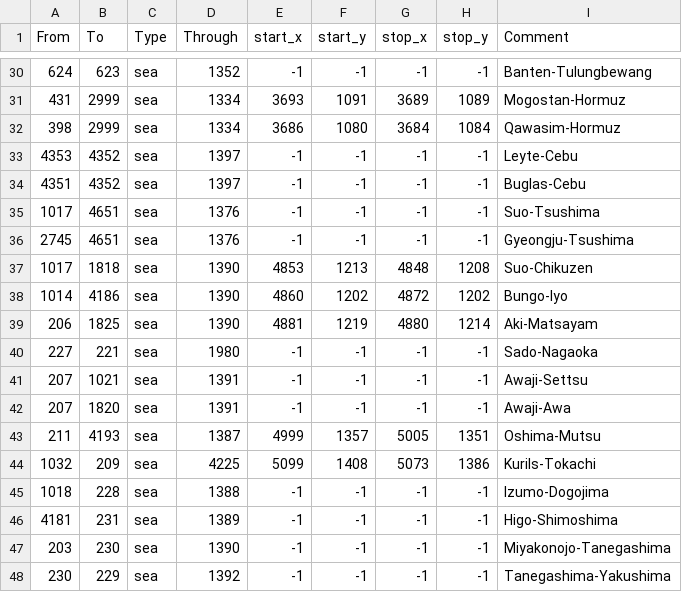
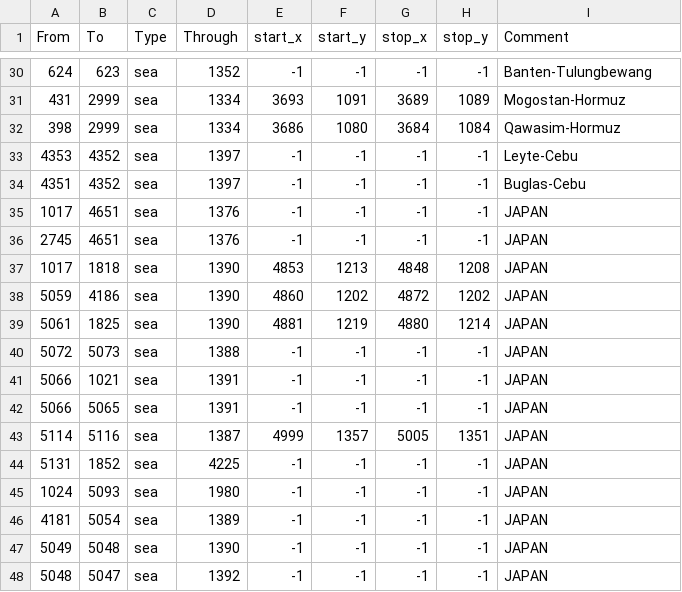
Before and after one commit to xXxJannik/Asia-Universalis, a CSV file: map/adjacencies.csv, drawn as a sheet; only a part is shown, gaps mark what is left out; the diff covers the shown part only.

Commit message:
Japan Straits

```diff
--- a/map/adjacencies.csv
+++ b/map/adjacencies.csv
@@ -34,15 +34,15 @@ From;To;Type;Through;start_x;start_y;stop_x;stop_y;Comment
 4351;4352;sea;1397;-1;-1;-1;-1;Buglas-Cebu
-1017;4651;sea;1376;-1;-1;-1;-1;Suo-Tsushima
-2745;4651;sea;1376;-1;-1;-1;-1;Gyeongju-Tsushima
-1017;1818;sea;1390;4853;1213;4848;1208;Suo-Chikuzen
-1014;4186;sea;1390;4860;1202;4872;1202;Bungo-Iyo
-206;1825;sea;1390;4881;1219;4880;1214;Aki-Matsayam
-227;221;sea;1980;-1;-1;-1;-1;Sado-Nagaoka
-207;1021;sea;1391;-1;-1;-1;-1;Awaji-Settsu
-207;1820;sea;1391;-1;-1;-1;-1;Awaji-Awa
-211;4193;sea;1387;4999;1357;5005;1351;Oshima-Mutsu
-1032;209;sea;4225;5099;1408;5073;1386;Kurils-Tokachi
-1018;228;sea;1388;-1;-1;-1;-1;Izumo-Dogojima
-4181;231;sea;1389;-1;-1;-1;-1;Higo-Shimoshima
-203;230;sea;1390;-1;-1;-1;-1;Miyakonojo-Tanegashima
-230;229;sea;1392;-1;-1;-1;-1;Tanegashima-Yakushima
+1017;4651;sea;1376;-1;-1;-1;-1;JAPAN
+2745;4651;sea;1376;-1;-1;-1;-1;JAPAN
+1017;1818;sea;1390;4853;1213;4848;1208;JAPAN
+5059;4186;sea;1390;4860;1202;4872;1202;JAPAN
+5061;1825;sea;1390;4881;1219;4880;1214;JAPAN
+5072;5073;sea;1388;-1;-1;-1;-1;JAPAN
+5066;1021;sea;1391;-1;-1;-1;-1;JAPAN
+5066;5065;sea;1391;-1;-1;-1;-1;JAPAN
+5114;5116;sea;1387;4999;1357;5005;1351;JAPAN
+5131;1852;sea;4225;-1;-1;-1;-1;JAPAN
+1024;5093;sea;1980;-1;-1;-1;-1;JAPAN
+4181;5054;sea;1389;-1;-1;-1;-1;JAPAN
+5049;5048;sea;1390;-1;-1;-1;-1;JAPAN
+5048;5047;sea;1392;-1;-1;-1;-1;JAPAN
```
Also changed, not shown: 7 added rows and 5 edited cells elsewhere in this file.
